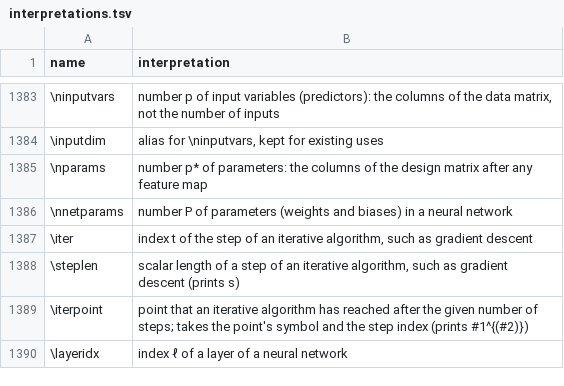
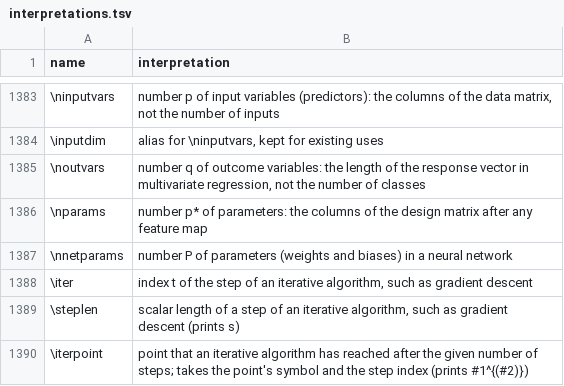
Before and after one commit to Morrison-Lab/macros, a TSV file: interpretations.tsv, drawn as a sheet; only a part is shown, gaps mark what is left out; the shorter side is filled out with more unchanged rows; the diff names each change by its address in the sheet, - before the commit and + after, or states it on an @@ line.

```diff
--- a/interpretations.tsv
+++ b/interpretations.tsv
+row 1385: \noutvars | number q of outcome variables: the length of the response vector in multivariate regression, not the number of classes
```
Also changed, not shown: 2 other files.
